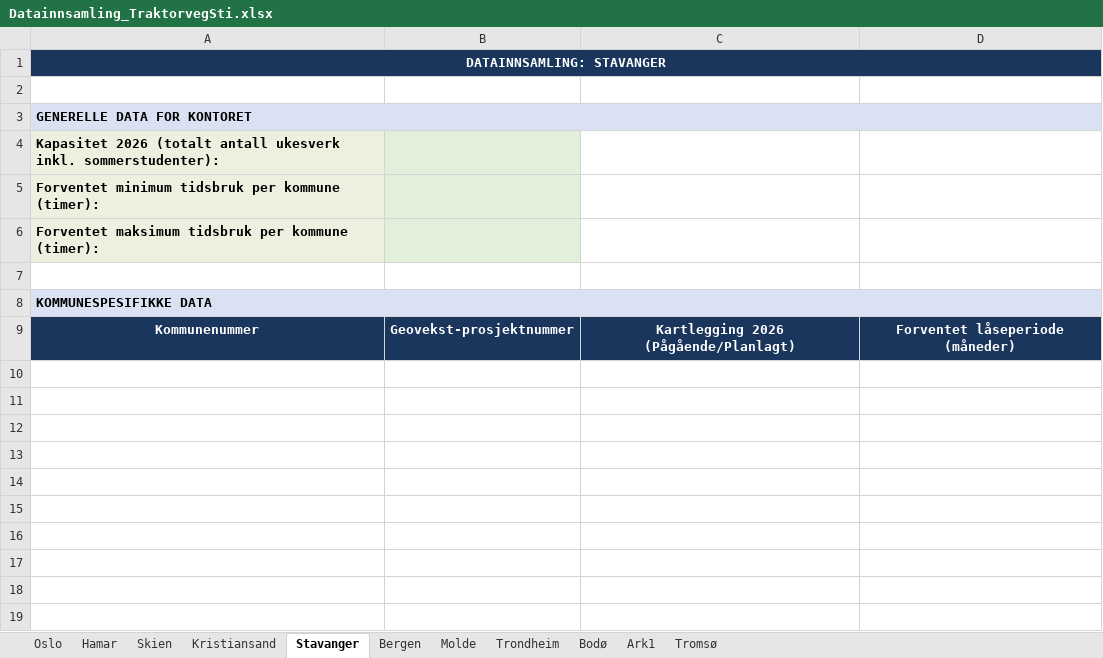
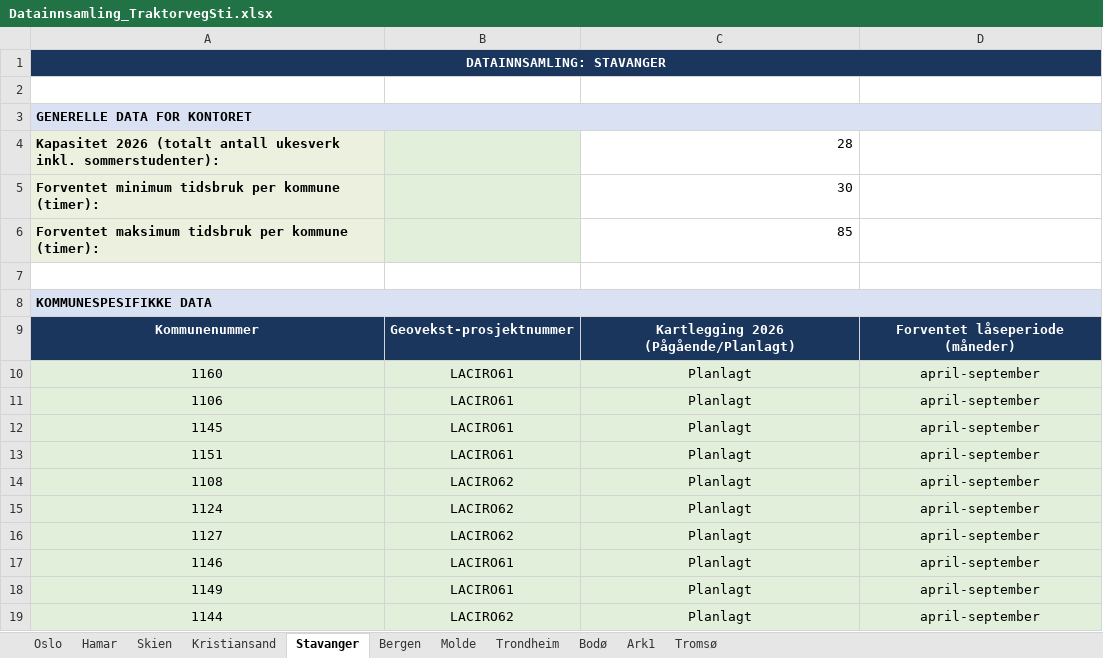
Before and after one commit to LOG650/G16-lotte-individuell, an Excel workbook: 004 data/raw_data/Datainnsamling_TraktorvegSti.xlsx, sheet Stavanger, drawn as a sheet; values as stored, in another font and other column widths than the file's, no borders; the diff names each change by its address in the sheet, - before the commit and + after, or states it on an @@ line.

```diff
--- a/004 data/raw_data/Datainnsamling_TraktorvegSti.xlsx (sheet Stavanger)
+++ b/004 data/raw_data/Datainnsamling_TraktorvegSti.xlsx (sheet Stavanger)
-C4: (empty)
+C4: 28
-C5: (empty)
+C5: 30
-C6: (empty)
+C6: 85
+row 10: 1160 | LACIRO61 | Planlagt | april-september
+row 11: 1106 | LACIRO61 | Planlagt | april-september
+row 12: 1145 | LACIRO61 | Planlagt | april-september
+row 13: 1151 | LACIRO61 | Planlagt | april-september
+row 14: 1108 | LACIRO62 | Planlagt | april-september
+row 15: 1124 | LACIRO62 | Planlagt | april-september
+row 16: 1127 | LACIRO62 | Planlagt | april-september
+row 17: 1146 | LACIRO61 | Planlagt | april-september
+row 18: 1149 | LACIRO61 | Planlagt | april-september
+row 19: 1144 | LACIRO62 | Planlagt | april-september
```
Also changed, not shown: sheet Kristiansand, sheet Oslo, sheet Bodø.
